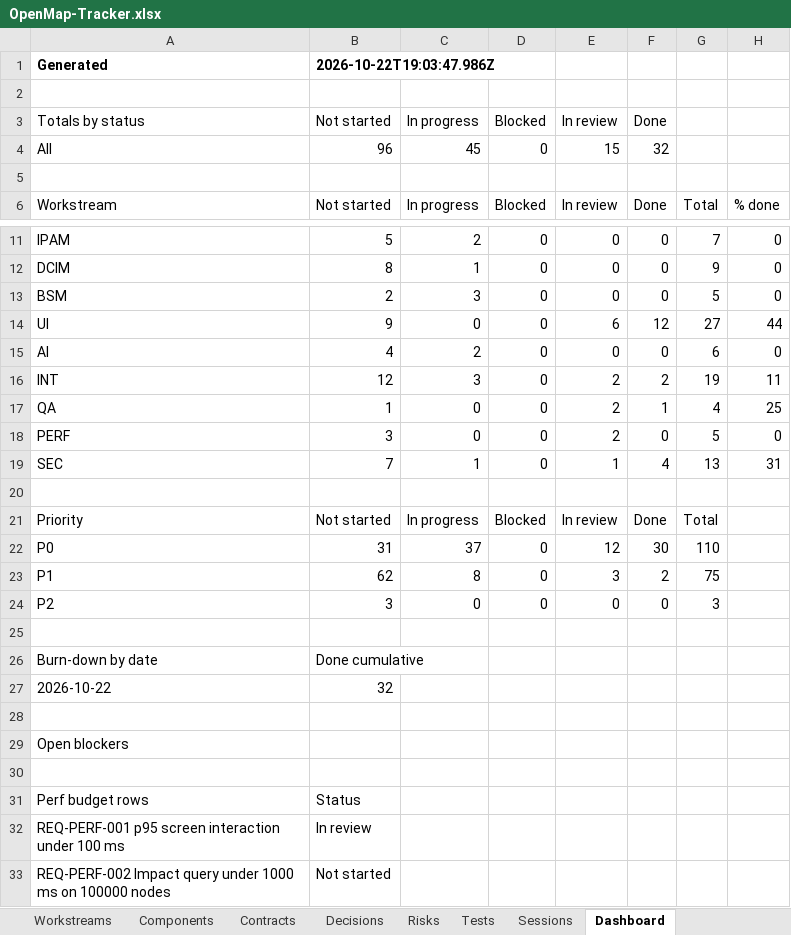
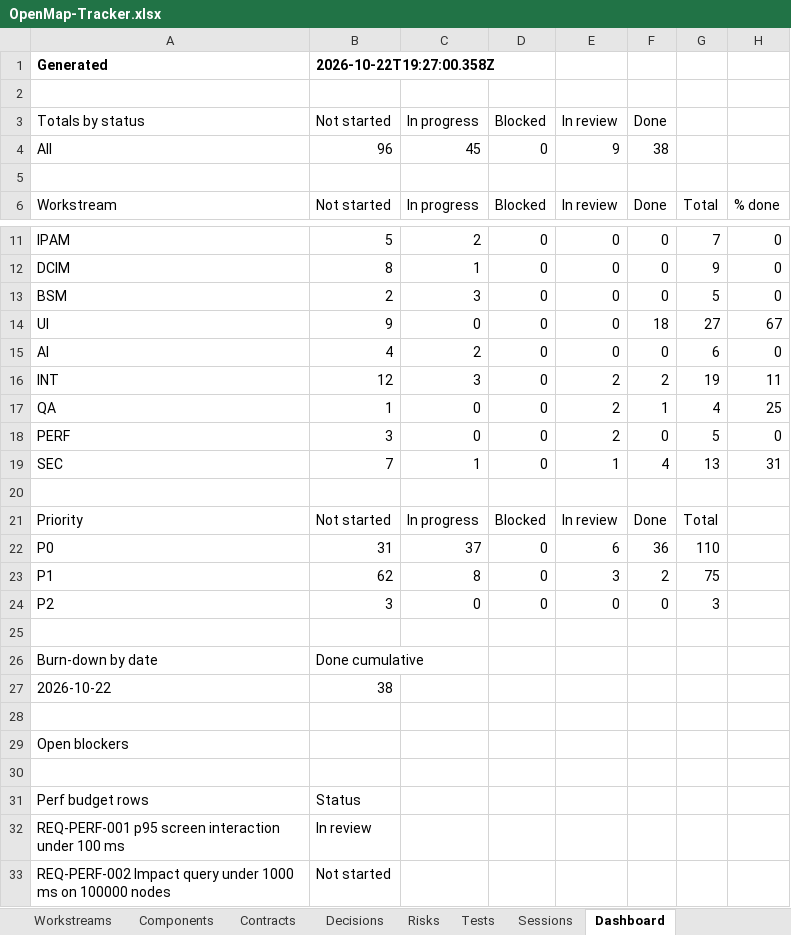
Before and after one commit to zakir80ac/OpenMap, an Excel workbook: tracker/OpenMap-Tracker.xlsx, sheet Dashboard, drawn as a sheet; only a part is shown, gaps mark what is left out; values as stored, in another font and other column widths than the file's, no borders; the diff names each change by its address in the sheet, - before the commit and + after, or states it on an @@ line.

```diff
--- a/tracker/OpenMap-Tracker.xlsx (sheet Dashboard)
+++ b/tracker/OpenMap-Tracker.xlsx (sheet Dashboard)
-B1 (Not started): 2026-10-22T19:03:47.986Z
+B1 (Not started): 2026-10-22T19:27:00.358Z
-E4 (In review): 15
+E4 (In review): 9
-F4 (Done): 32
+F4 (Done): 38
-E14 (In review): 6
+E14 (In review): 0
-F14 (Done): 12
+F14 (Done): 18
-H14: 44
+H14: 67
-E22 (In review): 12
+E22 (In review): 6
-F22 (Done): 30
+F22 (Done): 36
-B27 (Not started): 32
+B27 (Not started): 38
```
Also changed, not shown: sheet Requirements, sheet Sessions, sheet Workstreams, 37 other files.
